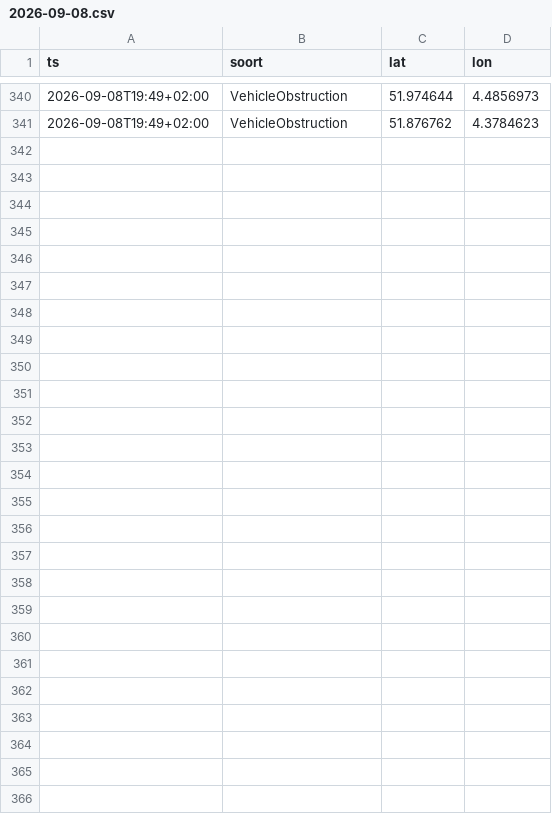
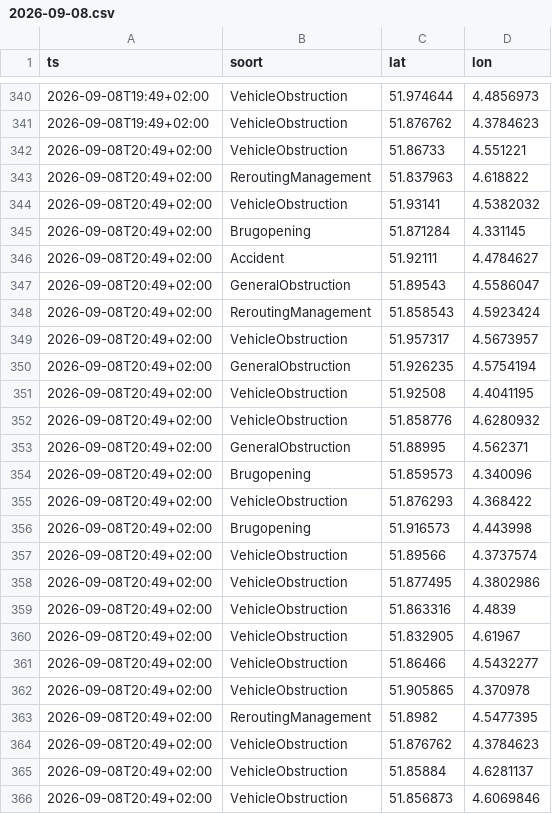
Before and after one commit to RoberR1990/MapsRotterdam, a CSV file: incidenten/2026-09-08.csv, drawn as a sheet; only a part is shown, gaps mark what is left out.

```diff
--- a/incidenten/2026-09-08.csv
+++ b/incidenten/2026-09-08.csv
@@ -341 +341,26 @@ ts,soort,lat,lon
 2026-09-08T19:49+02:00,VehicleObstruction,51.876762,4.3784623
+2026-09-08T20:49+02:00,VehicleObstruction,51.86733,4.551221
+2026-09-08T20:49+02:00,ReroutingManagement,51.837963,4.618822
+2026-09-08T20:49+02:00,VehicleObstruction,51.93141,4.5382032
+2026-09-08T20:49+02:00,Brugopening,51.871284,4.331145
+2026-09-08T20:49+02:00,Accident,51.92111,4.4784627
+2026-09-08T20:49+02:00,GeneralObstruction,51.89543,4.5586047
+2026-09-08T20:49+02:00,ReroutingManagement,51.858543,4.5923424
+2026-09-08T20:49+02:00,VehicleObstruction,51.957317,4.5673957
+2026-09-08T20:49+02:00,GeneralObstruction,51.926235,4.5754194
+2026-09-08T20:49+02:00,VehicleObstruction,51.92508,4.4041195
+2026-09-08T20:49+02:00,VehicleObstruction,51.858776,4.6280932
+2026-09-08T20:49+02:00,GeneralObstruction,51.88995,4.562371
+2026-09-08T20:49+02:00,Brugopening,51.859573,4.340096
+2026-09-08T20:49+02:00,VehicleObstruction,51.876293,4.368422
+2026-09-08T20:49+02:00,Brugopening,51.916573,4.443998
+2026-09-08T20:49+02:00,VehicleObstruction,51.89566,4.3737574
+2026-09-08T20:49+02:00,VehicleObstruction,51.877495,4.3802986
+2026-09-08T20:49+02:00,VehicleObstruction,51.863316,4.4839
+2026-09-08T20:49+02:00,VehicleObstruction,51.832905,4.61967
+2026-09-08T20:49+02:00,VehicleObstruction,51.86466,4.5432277
+2026-09-08T20:49+02:00,VehicleObstruction,51.905865,4.370978
+2026-09-08T20:49+02:00,ReroutingManagement,51.8982,4.5477395
+2026-09-08T20:49+02:00,VehicleObstruction,51.876762,4.3784623
+2026-09-08T20:49+02:00,VehicleObstruction,51.85884,4.6281137
+2026-09-08T20:49+02:00,VehicleObstruction,51.856873,4.6069846
```
Also changed, not shown: 3 other files.
